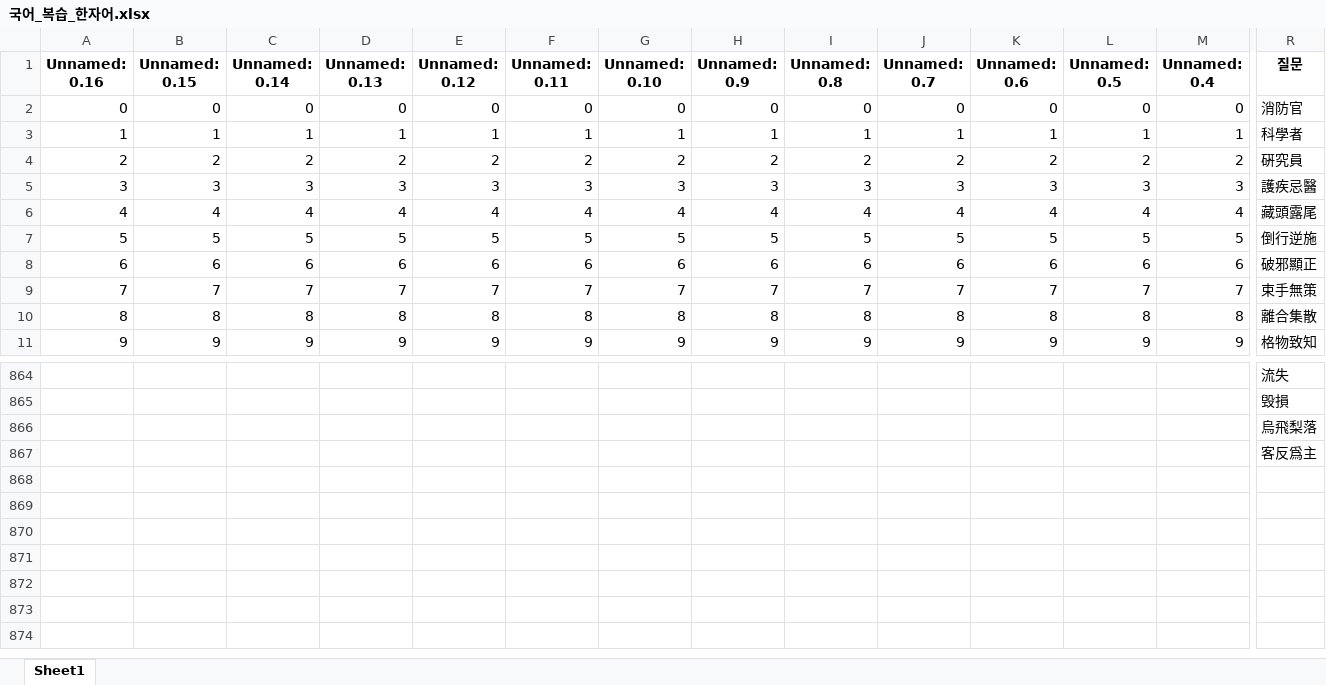
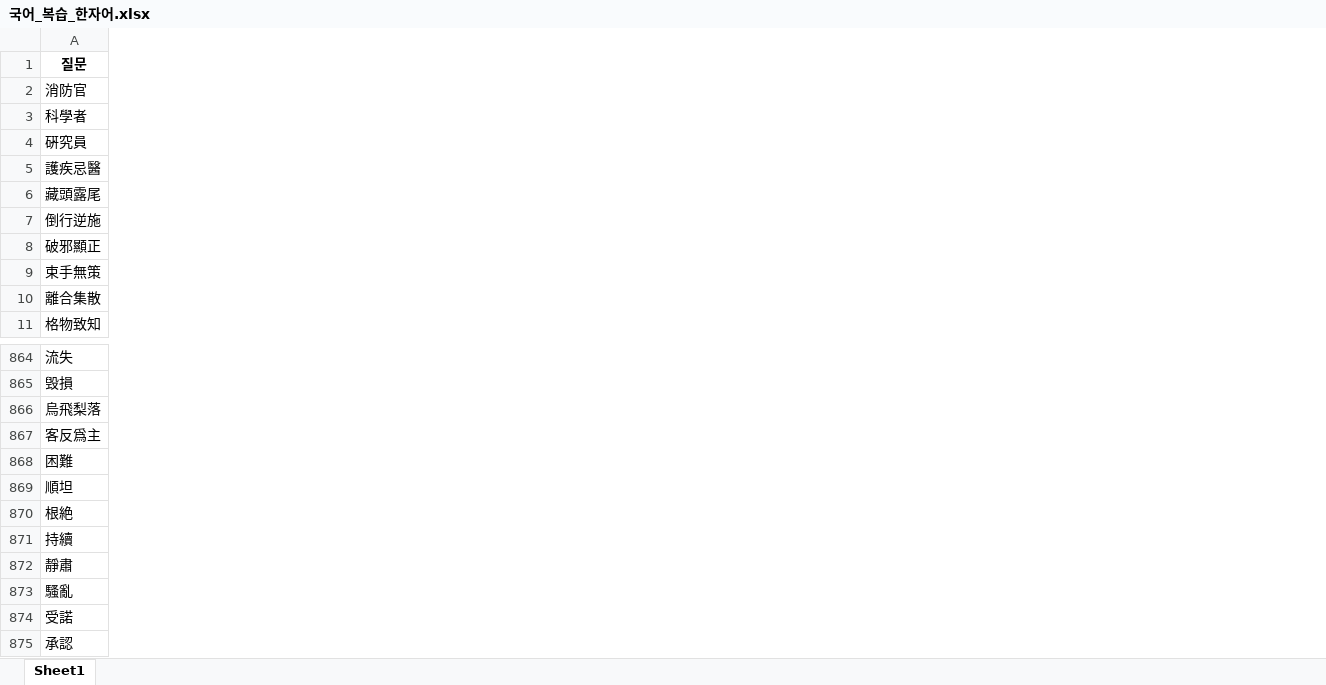
Before and after one commit to Choisignal/Private-Quizlet, an Excel workbook: 학습자료/단답형/국어_복습_한자어.xlsx, sheet Sheet1, drawn as a sheet; only a part is shown, gaps mark what is left out; values as stored, in another font and other column widths than the file's, no borders; removed rows and columns are numbered as before the commit, all else as after; rows hold the shown columns only; the diff covers the shown part only; the diff names each change by its address in the sheet, - before the commit and + after, or states it on an @@ line.

```diff
--- a/학습자료/단답형/국어_복습_한자어.xlsx (sheet Sheet1)
+++ b/학습자료/단답형/국어_복습_한자어.xlsx (sheet Sheet1)
-column A (Unnamed: 0.16), rows 2-11: 0 | 1 | 2 | 3 | 4 | 5 | 6 | 7 | 8 | 9
-column B (Unnamed: 0.15), rows 2-11: 0 | 1 | 2 | 3 | 4 | 5 | 6 | 7 | 8 | 9
-column C (Unnamed: 0.14), rows 2-11: 0 | 1 | 2 | 3 | 4 | 5 | 6 | 7 | 8 | 9
-column D (Unnamed: 0.13), rows 2-11: 0 | 1 | 2 | 3 | 4 | 5 | 6 | 7 | 8 | 9
-column E (Unnamed: 0.12), rows 2-11: 0 | 1 | 2 | 3 | 4 | 5 | 6 | 7 | 8 | 9
-column F (Unnamed: 0.11), rows 2-11: 0 | 1 | 2 | 3 | 4 | 5 | 6 | 7 | 8 | 9
-column G (Unnamed: 0.10), rows 2-11: 0 | 1 | 2 | 3 | 4 | 5 | 6 | 7 | 8 | 9
-column H (Unnamed: 0.9), rows 2-11: 0 | 1 | 2 | 3 | 4 | 5 | 6 | 7 | 8 | 9
-column I (Unnamed: 0.8), rows 2-11: 0 | 1 | 2 | 3 | 4 | 5 | 6 | 7 | 8 | 9
-column J (Unnamed: 0.7), rows 2-11: 0 | 1 | 2 | 3 | 4 | 5 | 6 | 7 | 8 | 9
-column K (Unnamed: 0.6), rows 2-11: 0 | 1 | 2 | 3 | 4 | 5 | 6 | 7 | 8 | 9
-column L (Unnamed: 0.5), rows 2-11: 0 | 1 | 2 | 3 | 4 | 5 | 6 | 7 | 8 | 9
-column M (Unnamed: 0.4), rows 2-11: 0 | 1 | 2 | 3 | 4 | 5 | 6 | 7 | 8 | 9
+row 868: 困難
+row 869: 順坦
+row 870: 根絶
+row 871: 持續
+row 872: 靜肅
+row 873: 騷亂
+row 874: 受諾
+row 875: 承認
```
Also changed, not shown: 6 removed columns elsewhere in this sheet, 학습자료/단답형/국어_복습_객관식.xlsx, 학습자료/단답형/영어_복습.xlsx, 19 other files.
